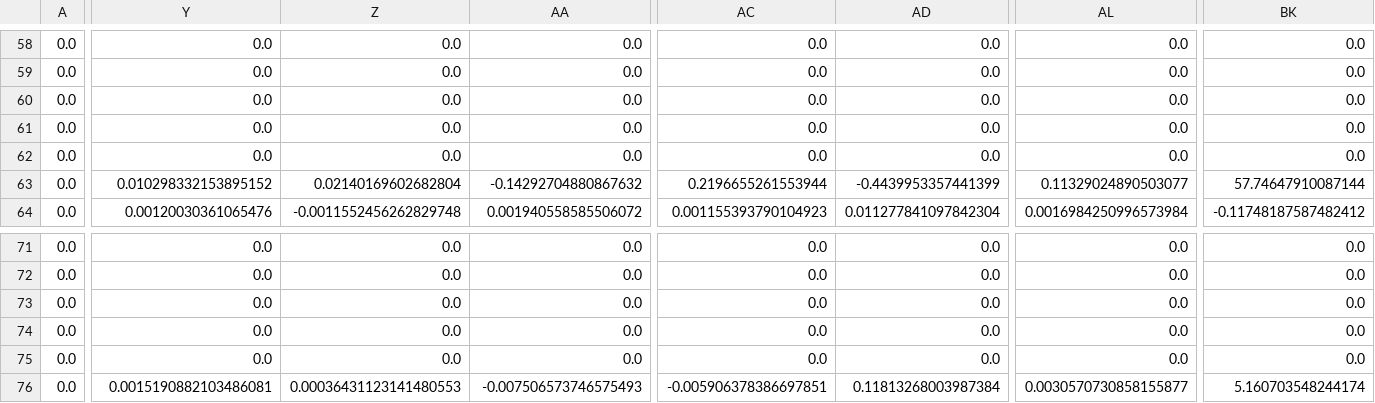
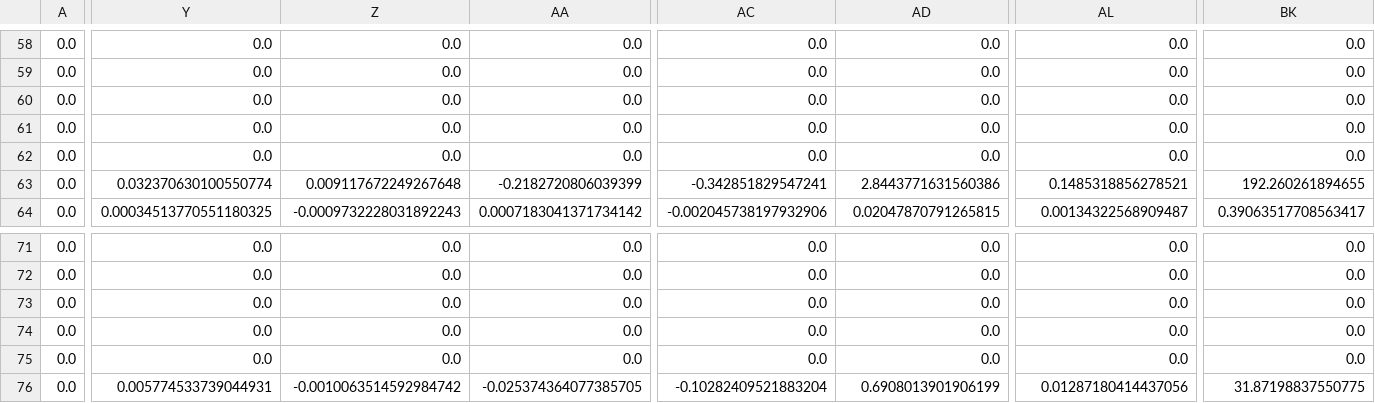
Before and after one commit to yjh-bill/GUMP-Global-GPDs, a CSV file: GUMP_Output/Off_forward_cov.csv, drawn as a sheet; only a part is shown, gaps mark what is left out; the diff covers the shown part only; the diff names each change by its address in the sheet, - before the commit and + after, or states it on an @@ line.

```diff
--- a/GUMP_Output/Off_forward_cov.csv
+++ b/GUMP_Output/Off_forward_cov.csv
-Y63: 0.010298332153895152
+Y63: 0.032370630100550774
-Z63: 0.02140169602682804
+Z63: 0.009117672249267648
-AA63: -0.14292704880867632
+AA63: -0.2182720806039399
-AC63: 0.2196655261553944
+AC63: -0.342851829547241
-AD63: -0.4439953357441399
+AD63: 2.8443771631560386
-AL63: 0.11329024890503077
+AL63: 0.1485318856278521
-BK63: 57.74647910087144
+BK63: 192.260261894655
-Y64: 0.00120030361065476
+Y64: 0.00034513770551180325
-Z64: -0.0011552456262829748
+Z64: -0.0009732228031892243
-AA64: 0.001940558585506072
+AA64: 0.0007183041371734142
-AC64: 0.001155393790104923
+AC64: -0.002045738197932906
-AD64: 0.011277841097842304
+AD64: 0.02047870791265815
-AL64: 0.0016984250996573984
+AL64: 0.00134322568909487
-BK64: -0.11748187587482412
+BK64: 0.39063517708563417
-Y76: 0.0015190882103486081
+Y76: 0.005774533739044931
-Z76: 0.00036431123141480553
+Z76: -0.0010063514592984742
-AA76: -0.007506573746575493
+AA76: -0.025374364077385705
-AC76: -0.005906378386697851
+AC76: -0.10282409521883204
-AD76: 0.11813268003987384
+AD76: 0.6908013901906199
-AL76: 0.0030570730858155877
+AL76: 0.01287180414437056
-BK76: 5.160703548244174
+BK76: 31.87198837550775
```
Also changed, not shown: 123 edited cells elsewhere in this file, 5 other files.
